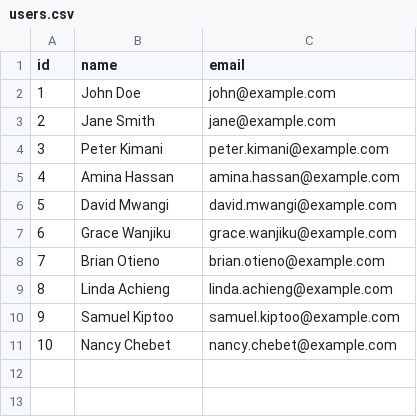
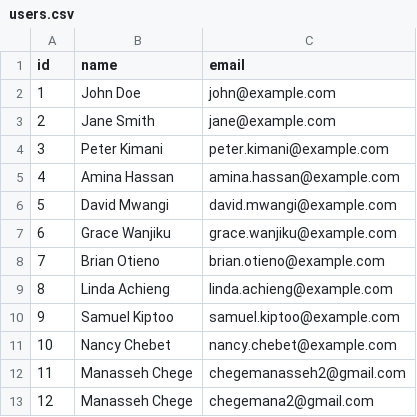
Before and after one commit to chege-manasseh/Front-Controller-Postman, a CSV file: storage/data/users.csv, drawn as a sheet.

Commit message:
Users clean up and API clean up

```diff
--- a/storage/data/users.csv
+++ b/storage/data/users.csv
@@ -11 +11,3 @@ id,name,email
 10,Nancy Chebet,nancy.chebet@example.com
+11,"Manasseh Chege",chegemanasseh2@gmail.com
+12,"Manasseh Chege",chegemana2@gmail.com
```
Also changed, not shown: 13 other files.
